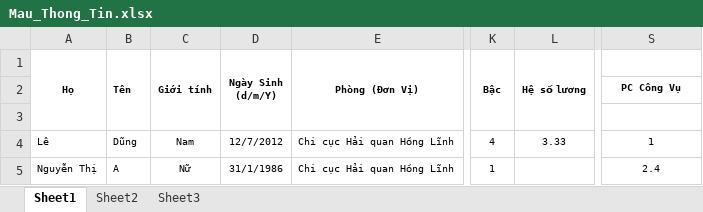
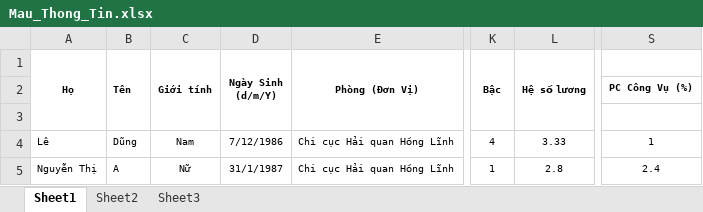
Before and after one commit to rongandat/phanloaicanbo, an Excel workbook: information/Mau_Thong_Tin.xlsx, sheet Sheet1, drawn as a sheet; only a part is shown, gaps mark what is left out; values as stored, in another font and other column widths than the file's, no borders; conditional formats not drawn; the diff names each change by its address in the sheet, - before the commit and + after, or states it on an @@ line.

```diff
--- a/information/Mau_Thong_Tin.xlsx (sheet Sheet1)
+++ b/information/Mau_Thong_Tin.xlsx (sheet Sheet1)
-S2: PC Công Vụ
+S2: PC Công Vụ (%)
-D4 (Ngày Sinh (d/m/Y)): 12/7/2012
+D4 (Ngày Sinh (d/m/Y)): 7/12/1986
-D5 (Ngày Sinh (d/m/Y)): 31/1/1986
+D5 (Ngày Sinh (d/m/Y)): 31/1/1987
-L5 (Hệ số lương): (empty)
+L5 (Hệ số lương): 2.8
```
Also changed, not shown: 52 other files.
